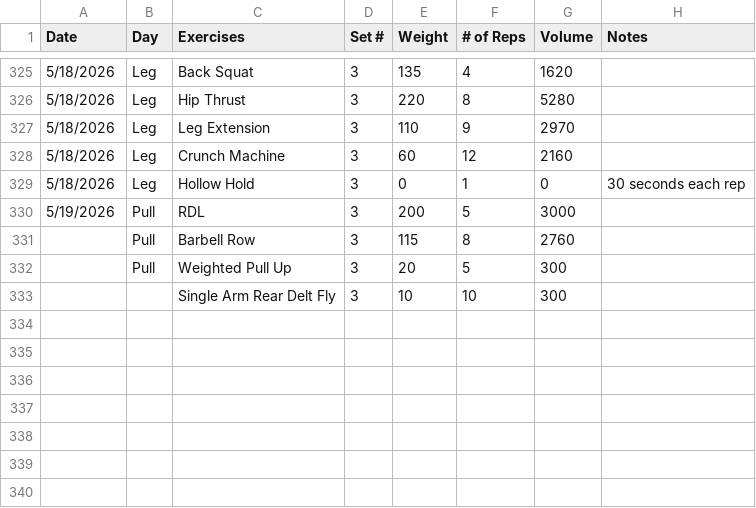
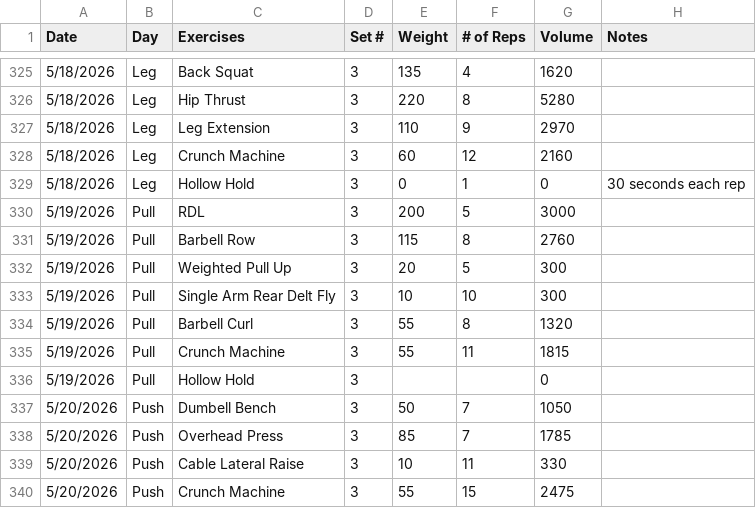
Before and after one commit to Streetlight321/pull_gym_data, a CSV file: output.csv, drawn as a sheet; only a part is shown, gaps mark what is left out.

```diff
--- a/output.csv
+++ b/output.csv
@@ -330,4 +330,11 @@ Date,Day,Exercises,Set #,Weight,# of Reps,Volume,Notes
 5/19/2026,Pull,RDL,3,200,5,3000,
-,Pull,Barbell Row,3,115,8,2760,
-,Pull,Weighted Pull Up,3,20,5,300,
-,,Single Arm Rear Delt Fly,3,10,10,300,
+5/19/2026,Pull,Barbell Row,3,115,8,2760,
+5/19/2026,Pull,Weighted Pull Up,3,20,5,300,
+5/19/2026,Pull,Single Arm Rear Delt Fly,3,10,10,300,
+5/19/2026,Pull,Barbell Curl,3,55,8,1320,
+5/19/2026,Pull,Crunch Machine,3,55,11,1815,
+5/19/2026,Pull,Hollow Hold,3,,,0,
+5/20/2026,Push,Dumbell Bench,3,50,7,1050,
+5/20/2026,Push,Overhead Press,3,85,7,1785,
+5/20/2026,Push,Cable Lateral Raise,3,10,11,330,
+5/20/2026,Push,Crunch Machine,3,55,15,2475,
```
